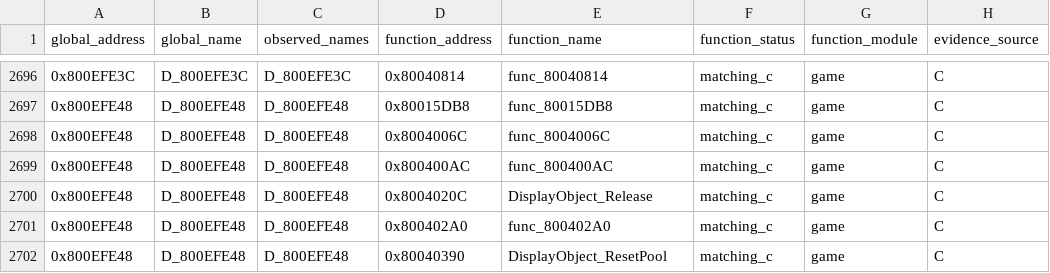
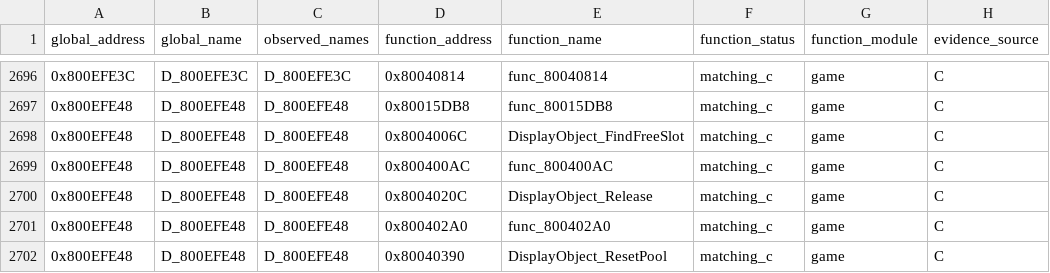
Before and after one commit to Unchiga/DecompRecomp, a CSV file: notes/global-usage.csv, drawn as a sheet; only a part is shown, gaps mark what is left out; the diff names each change by its address in the sheet, - before the commit and + after, or states it on an @@ line.

```diff
--- a/notes/global-usage.csv
+++ b/notes/global-usage.csv
-E2698 (function_name): func_8004006C
+E2698 (function_name): DisplayObject_FindFreeSlot
```
Also changed, not shown: 12 other files.
